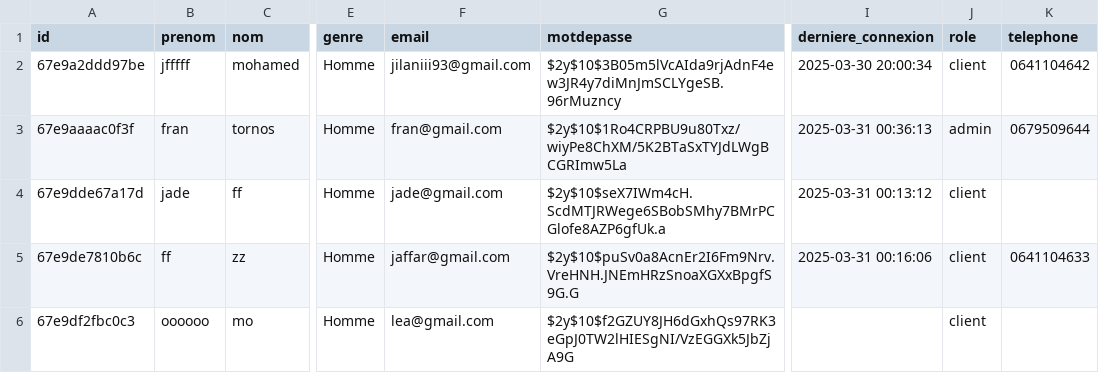
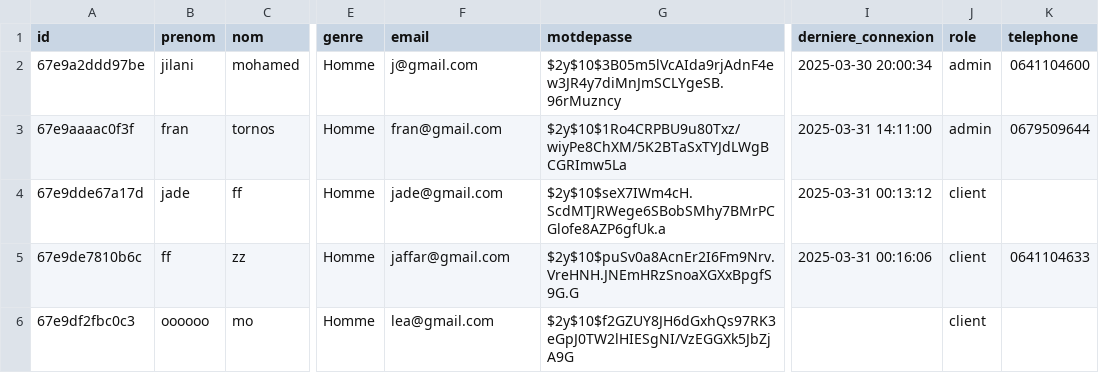
Before and after one commit to Jilani38/TimeToTravel, a CSV file: data/utilisateur.csv, drawn as a sheet; only a part is shown, gaps mark what is left out; the diff names each change by its address in the sheet, - before the commit and + after, or states it on an @@ line.

```diff
--- a/data/utilisateur.csv
+++ b/data/utilisateur.csv
-B2 (prenom): jfffff
+B2 (prenom): jilani
-F2 (email): jilaniii93@gmail.com
+F2 (email): j@gmail.com
-J2 (role): client
+J2 (role): admin
-K2 (telephone): 0641104642
+K2 (telephone): 0641104600
-I3 (derniere_connexion): 2025-03-31 00:36:13
+I3 (derniere_connexion): 2025-03-31 14:11:00
```
Also changed, not shown: 4 other files.
